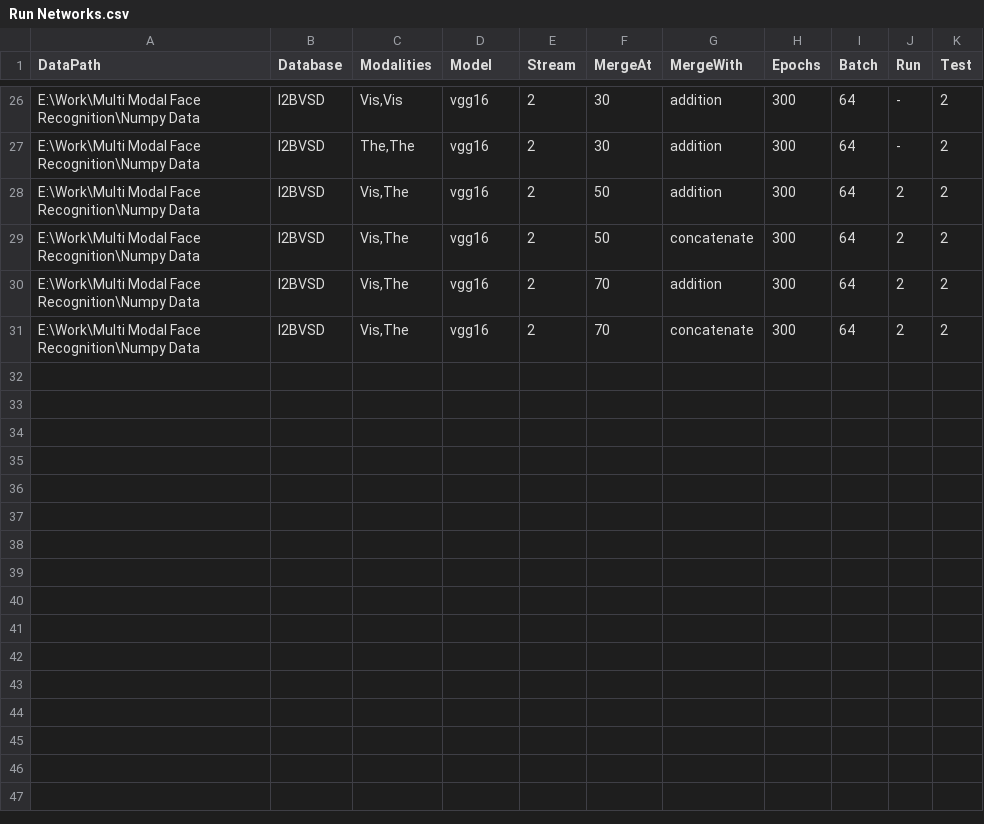
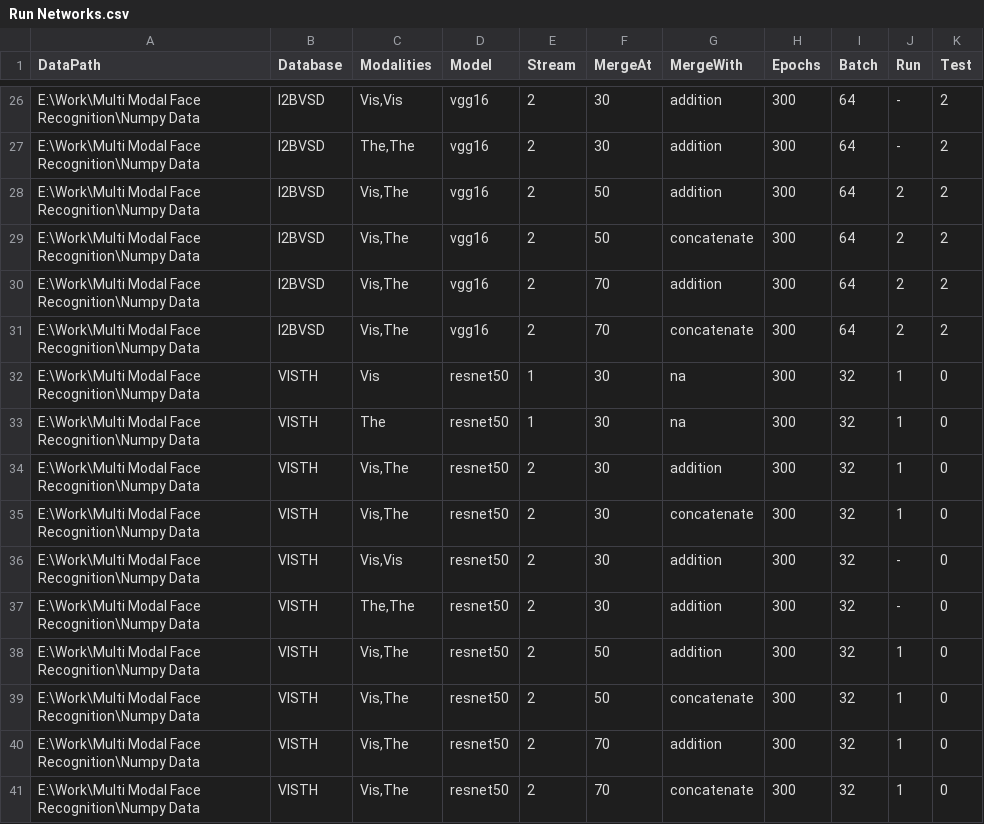
Before and after one commit to CollabAttempt/ForkCNN, a CSV file: Run Networks.csv, drawn as a sheet; only a part is shown, gaps mark what is left out.

Commit message:
Minor changes
added
"    size = x.shape[1]
    x = AveragePooling2D((size-1, size-1), name='avg_pool')(x)"
to Models\resnet.py to handle 128 images

```diff
--- a/Run Networks.csv
+++ b/Run Networks.csv
@@ -31 +31,11 @@ E:\Work\Multi Modal Face Recognition\Numpy Data,I2BVSD,"Vis,The",vgg16,2,70,addi
 E:\Work\Multi Modal Face Recognition\Numpy Data,I2BVSD,"Vis,The",vgg16,2,70,concatenate,300,64,2,2
+E:\Work\Multi Modal Face Recognition\Numpy Data,VISTH,Vis,resnet50,1,30,na,300,32,1,0
+E:\Work\Multi Modal Face Recognition\Numpy Data,VISTH,The,resnet50,1,30,na,300,32,1,0
+E:\Work\Multi Modal Face Recognition\Numpy Data,VISTH,"Vis,The",resnet50,2,30,addition,300,32,1,0
+E:\Work\Multi Modal Face Recognition\Numpy Data,VISTH,"Vis,The",resnet50,2,30,concatenate,300,32,1,0
+E:\Work\Multi Modal Face Recognition\Numpy Data,VISTH,"Vis,Vis",resnet50,2,30,addition,300,32,-,0
+E:\Work\Multi Modal Face Recognition\Numpy Data,VISTH,"The,The",resnet50,2,30,addition,300,32,-,0
+E:\Work\Multi Modal Face Recognition\Numpy Data,VISTH,"Vis,The",resnet50,2,50,addition,300,32,1,0
+E:\Work\Multi Modal Face Recognition\Numpy Data,VISTH,"Vis,The",resnet50,2,50,concatenate,300,32,1,0
+E:\Work\Multi Modal Face Recognition\Numpy Data,VISTH,"Vis,The",resnet50,2,70,addition,300,32,1,0
+E:\Work\Multi Modal Face Recognition\Numpy Data,VISTH,"Vis,The",resnet50,2,70,concatenate,300,32,1,0
```
Also changed, not shown: 3 other files.
